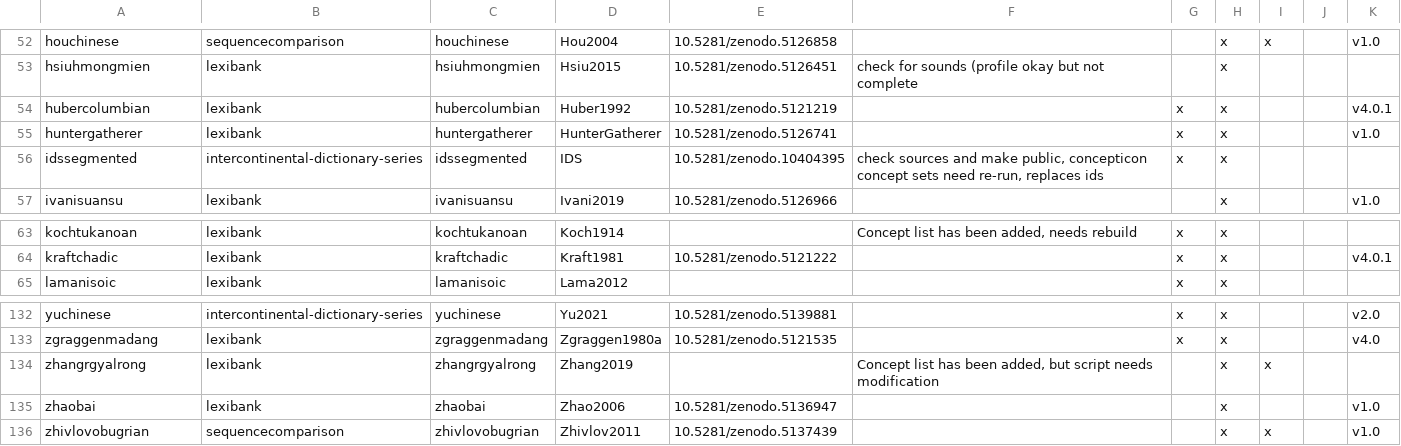
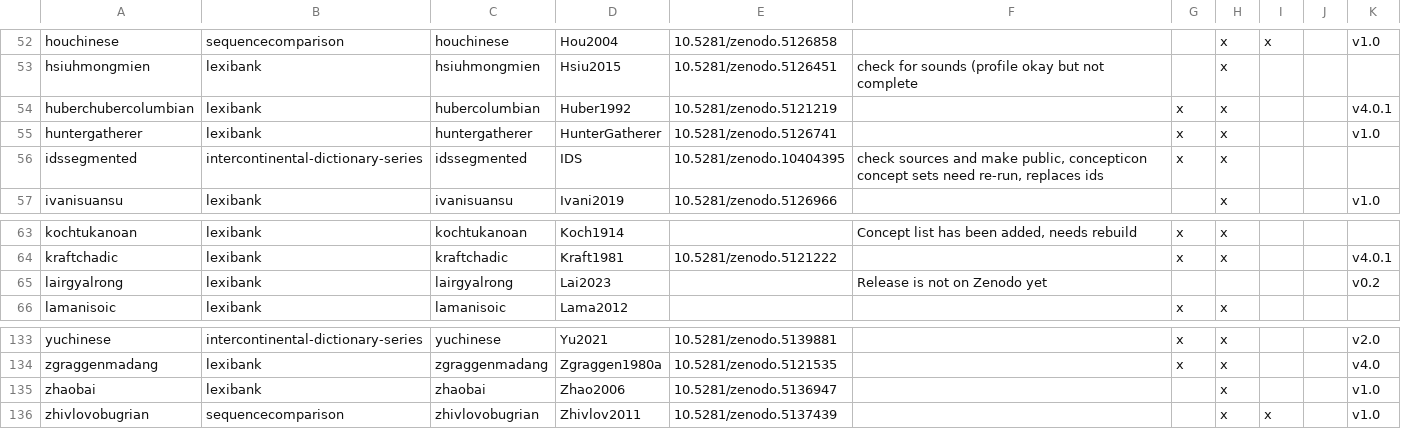
Before and after one commit to lexibank/lexibank-analysed, a TSV file: etc/lexibank.tsv, drawn as a sheet; only a part is shown, gaps mark what is left out.

Commit message:
update rgyalrong dataset

```diff
--- a/etc/lexibank.tsv
+++ b/etc/lexibank.tsv
@@ -53,3 +53,3 @@ houchinese	sequencecomparison	houchinese	Hou2004	10.5281/zenodo.5126858			x	x		v
 hsiuhmongmien	lexibank	hsiuhmongmien	Hsiu2015	10.5281/zenodo.5126451	check for sounds (profile okay but not complete		x			
-hubercolumbian	lexibank	hubercolumbian	Huber1992	10.5281/zenodo.5121219		x	x			v4.0.1
+huberchubercolumbian	lexibank	hubercolumbian	Huber1992	10.5281/zenodo.5121219		x	x			v4.0.1
 huntergatherer	lexibank	huntergatherer	HunterGatherer	10.5281/zenodo.5126741		x	x			v1.0
@@ -64,2 +64,3 @@ kochtukanoan	lexibank	kochtukanoan	Koch1914		Concept list has been added, needs
 kraftchadic	lexibank	kraftchadic	Kraft1981	10.5281/zenodo.5121222		x	x			v4.0.1
+lairgyalrong	lexibank	lairgyalrong	Lai2023		Release is not on Zenodo yet					v0.2
 lamanisoic	lexibank	lamanisoic	Lama2012			x	x			
@@ -133,3 +134,2 @@ yuchinese	intercontinental-dictionary-series	yuchinese	Yu2021	10.5281/zenodo.513
 zgraggenmadang	lexibank	zgraggenmadang	Zgraggen1980a	10.5281/zenodo.5121535		x	x			v4.0
-zhangrgyalrong	lexibank	zhangrgyalrong	Zhang2019		Concept list has been added, but script needs modification		x	x		
 zhaobai	lexibank	zhaobai	Zhao2006	10.5281/zenodo.5136947			x			v1.0
```
